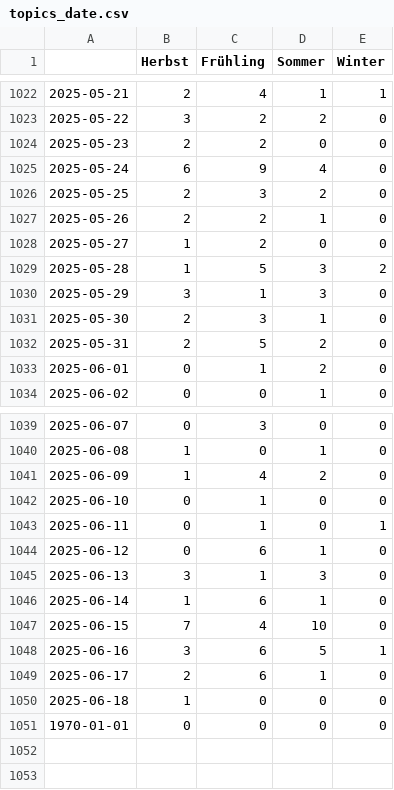
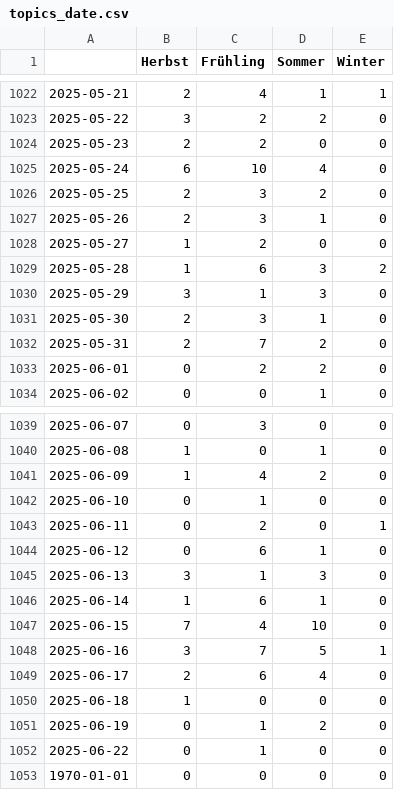
Before and after one commit to magaliekathrin-news/winterIsComing2, a CSV file: csv/topics_date.csv, drawn as a sheet; only a part is shown, gaps mark what is left out.

```diff
--- a/csv/topics_date.csv
+++ b/csv/topics_date.csv
@@ -1024,11 +1024,11 @@
 2025-05-23,2,2,0,0
-2025-05-24,6,9,4,0
+2025-05-24,6,10,4,0
 2025-05-25,2,3,2,0
-2025-05-26,2,2,1,0
+2025-05-26,2,3,1,0
 2025-05-27,1,2,0,0
-2025-05-28,1,5,3,2
+2025-05-28,1,6,3,2
 2025-05-29,3,1,3,0
 2025-05-30,2,3,1,0
-2025-05-31,2,5,2,0
-2025-06-01,0,1,2,0
+2025-05-31,2,7,2,0
+2025-06-01,0,2,2,0
 2025-06-02,0,0,1,0
@@ -1042,3 +1042,3 @@
 2025-06-10,0,1,0,0
-2025-06-11,0,1,0,1
+2025-06-11,0,2,0,1
 2025-06-12,0,6,1,0
@@ -1047,5 +1047,7 @@
 2025-06-15,7,4,10,0
-2025-06-16,3,6,5,1
-2025-06-17,2,6,1,0
+2025-06-16,3,7,5,1
+2025-06-17,2,6,4,0
 2025-06-18,1,0,0,0
+2025-06-19,0,1,2,0
+2025-06-22,0,1,0,0
 1970-01-01,0,0,0,0
```
Also changed, not shown: 4 other files.
